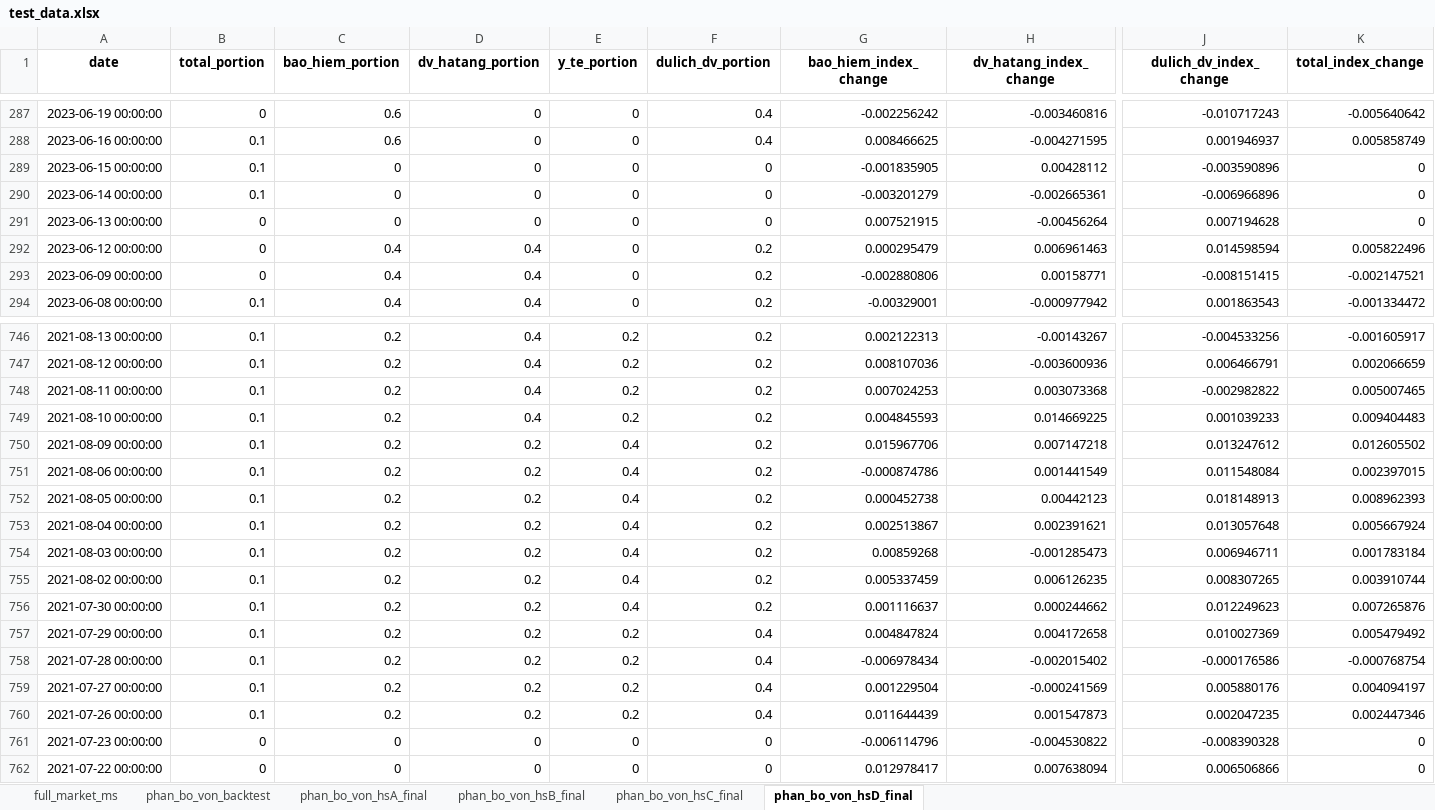
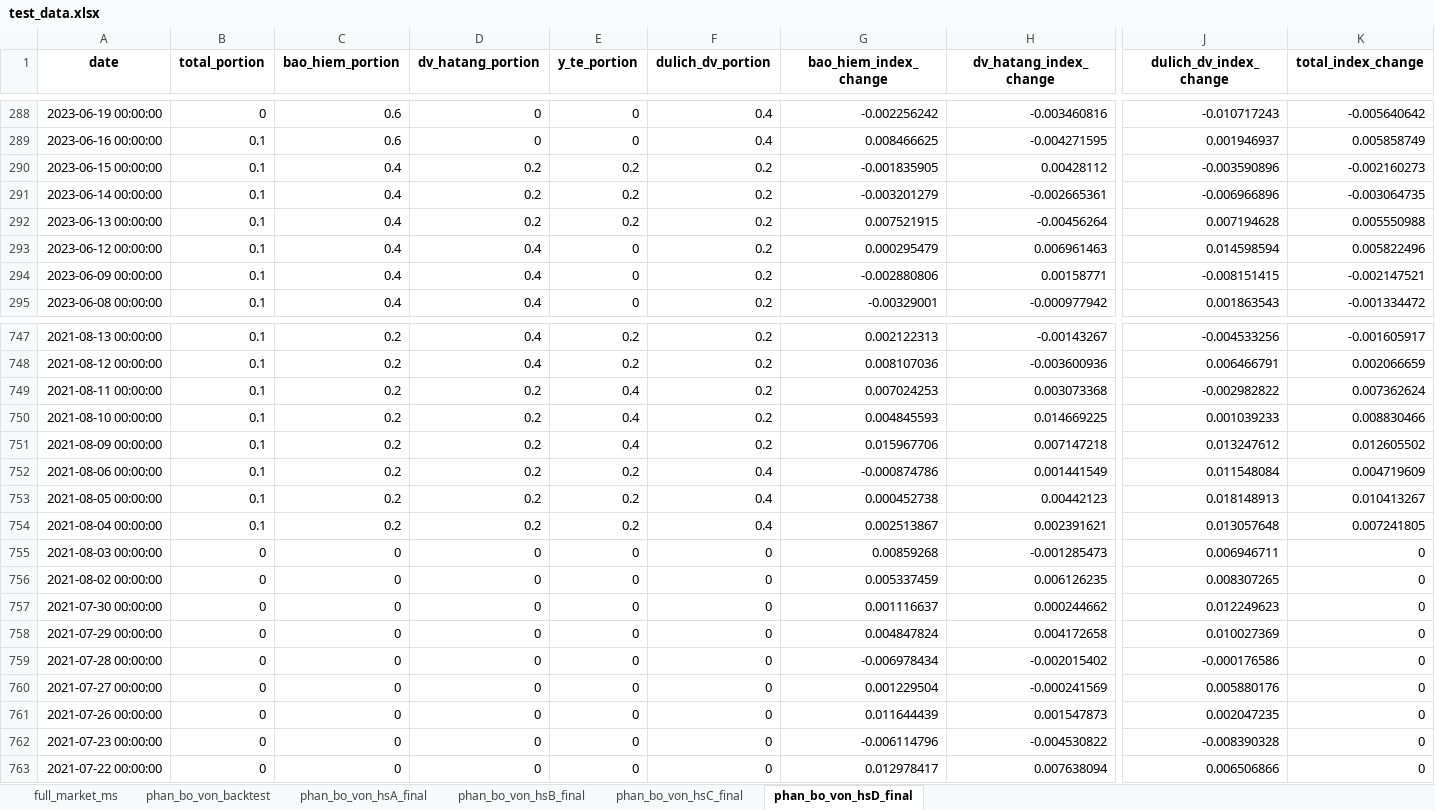
Before and after one commit to twan507/t2m-pycode, an Excel workbook: capital_allocation/test_data.xlsx, sheet phan_bo_von_hsD_final, drawn as a sheet; only a part is shown, gaps mark what is left out; values as stored, in another font and other column widths than the file's, no borders; addresses are those after the commit; the diff covers the shown part only; the diff names each change by its address in the sheet, - before the commit and + after, or states it on an @@ line.

```diff
--- a/capital_allocation/test_data.xlsx (sheet phan_bo_von_hsD_final)
+++ b/capital_allocation/test_data.xlsx (sheet phan_bo_von_hsD_final)
-C290:C292 (bao_hiem_portion): 0
+C290:C292 (bao_hiem_portion): 0.4
-D290:D292 (dv_hatang_portion): 0
+D290:D292 (dv_hatang_portion): 0.2
-E290:E292 (y_te_portion): 0
+E290:E292 (y_te_portion): 0.2
-F290:F292 (dulich_dv_portion): 0
+F290:F292 (dulich_dv_portion): 0.2
-K290 (total_index_change): 0
+K290 (total_index_change): -0.002160273
-K291 (total_index_change): 0
+K291 (total_index_change): -0.003064735
-B292:B294 (total_portion): 0
+B292:B294 (total_portion): 0.1
-K292 (total_index_change): 0
+K292 (total_index_change): 0.005550988
-D749:D750 (dv_hatang_portion): 0.4
+D749:D750 (dv_hatang_portion): 0.2
-E749:E750 (y_te_portion): 0.2
+E749:E750 (y_te_portion): 0.4
-K749 (total_index_change): 0.005007465
+K749 (total_index_change): 0.007362624
-K750 (total_index_change): 0.009404483
+K750 (total_index_change): 0.008830466
-E752:E754 (y_te_portion): 0.4
+E752:E754 (y_te_portion): 0.2
-F752:F754 (dulich_dv_portion): 0.2
+F752:F754 (dulich_dv_portion): 0.4
-K752 (total_index_change): 0.002397015
+K752 (total_index_change): 0.004719609
-K753 (total_index_change): 0.008962393
+K753 (total_index_change): 0.010413267
-K754 (total_index_change): 0.005667924
+K754 (total_index_change): 0.007241805
-B755:B761 (total_portion): 0.1
+B755:B761 (total_portion): 0
-C755:C761 (bao_hiem_portion): 0.2
+C755:C761 (bao_hiem_portion): 0
-D755:D761 (dv_hatang_portion): 0.2
+D755:D761 (dv_hatang_portion): 0
-E755:E757 (y_te_portion): 0.4
+E755:E757 (y_te_portion): 0
-F755:F757 (dulich_dv_portion): 0.2
+F755:F757 (dulich_dv_portion): 0
-K755 (total_index_change): 0.001783184
+K755 (total_index_change): 0
-K756 (total_index_change): 0.003910744
+K756 (total_index_change): 0
-K757 (total_index_change): 0.007265876
+K757 (total_index_change): 0
-E758:E761 (y_te_portion): 0.2
+E758:E761 (y_te_portion): 0
-F758:F761 (dulich_dv_portion): 0.4
+F758:F761 (dulich_dv_portion): 0
-K758 (total_index_change): 0.005479492
+K758 (total_index_change): 0
-K759 (total_index_change): -0.000768754
+K759 (total_index_change): 0
-K760 (total_index_change): 0.004094197
+K760 (total_index_change): 0
-K761 (total_index_change): 0.002447346
+K761 (total_index_change): 0
```
Also changed, not shown: 1 added row and 195 edited cells elsewhere in this sheet, sheet phan_bo_von_backtest, sheet full_market_ms, sheet phan_bo_von_hsB_final, sheet phan_bo_von_hsC_final, sheet phan_bo_von_hsA_final, period_data/period_stock_list.xlsx, 4 other files.
